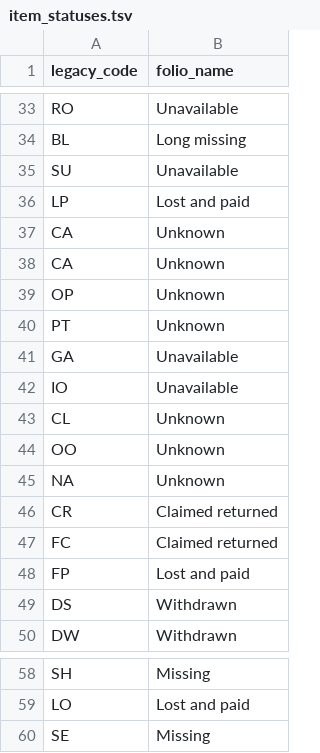
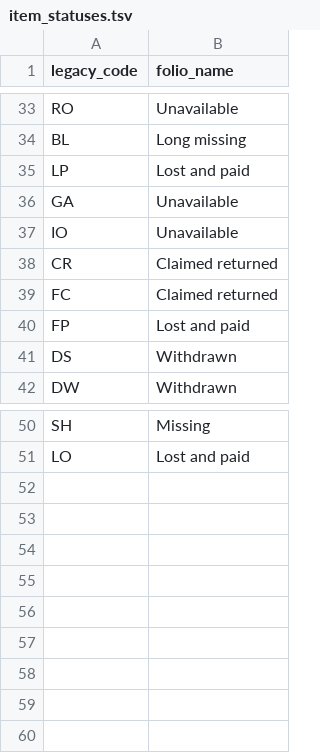
Before and after one commit to 5-C-Folio/item-remap, a TSV file: mapping_files/item_statuses.tsv, drawn as a sheet; only a part is shown, gaps mark what is left out.

```diff
--- a/mapping_files/item_statuses.tsv
+++ b/mapping_files/item_statuses.tsv
@@ -34,13 +34,5 @@ RO	Unavailable
 BL	Long missing
-SU	Unavailable
 LP	Lost and paid
-CA	Unknown
-CA	Unknown
-OP	Unknown
-PT	Unknown
 GA	Unavailable
 IO	Unavailable
-CL	Unknown
-OO	Unknown
-NA	Unknown
 CR	Claimed returned
@@ -59,2 +51 @@ SH	Missing
 LO	Lost and paid
-SE	Missing
```
Also changed, not shown: 2 other files.
